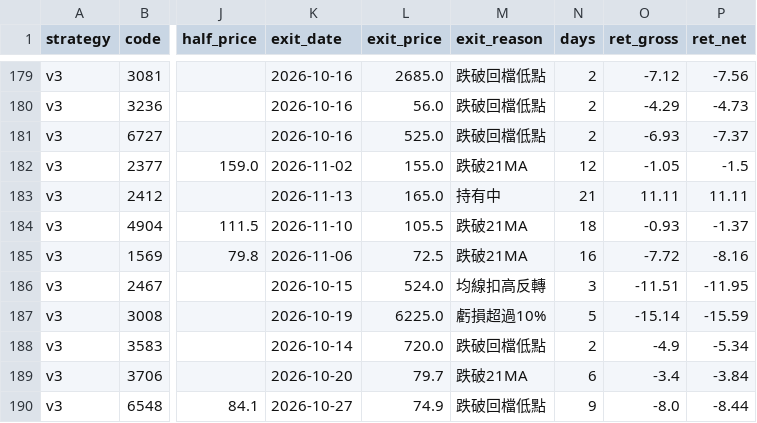
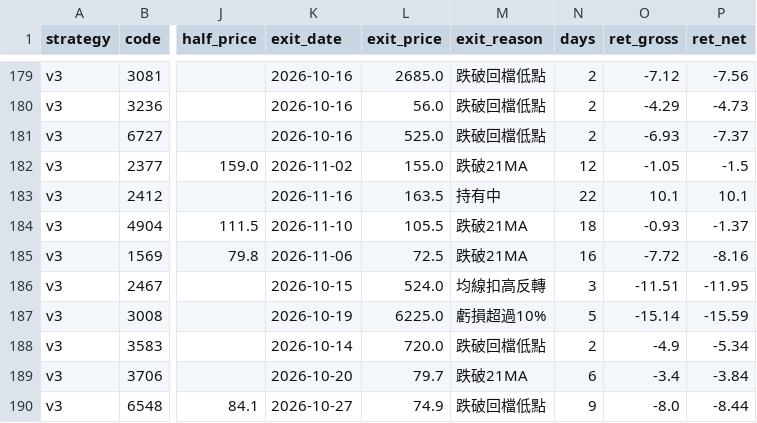
Before and after one commit to maybecrab-CQR/CQR-Dashboard, a CSV file: signal_history.csv, drawn as a sheet; only a part is shown, gaps mark what is left out; the diff names each change by its address in the sheet, - before the commit and + after, or states it on an @@ line.

Commit message:
自動更新 signal_history.csv（2026-11-16 14:48）

```diff
--- a/signal_history.csv
+++ b/signal_history.csv
-K183 (exit_date): 2026-11-13
+K183 (exit_date): 2026-11-16
-L183 (exit_price): 165.0
+L183 (exit_price): 163.5
-N183 (days): 21
+N183 (days): 22
-O183 (ret_gross): 11.11
+O183 (ret_gross): 10.1
-P183 (ret_net): 11.11
+P183 (ret_net): 10.1
```
